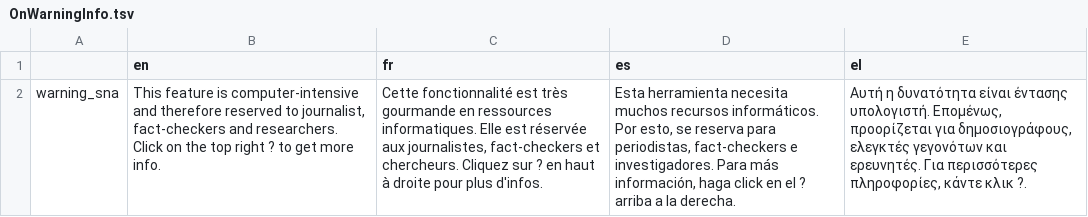
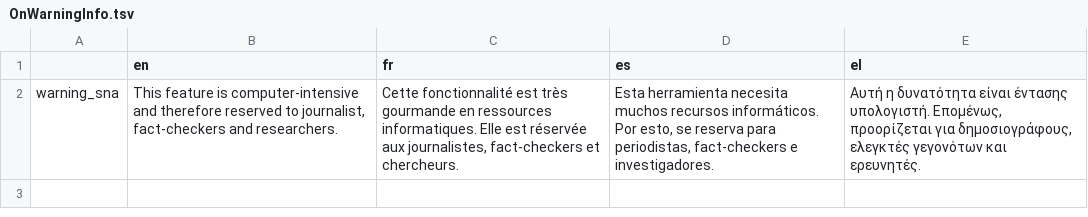
Before and after one commit to Xelgen/InVID-Translations, a TSV file: components/Shared/OnWarningInfo.tsv, drawn as a sheet; the diff names each change by its address in the sheet, - before the commit and + after, or states it on an @@ line.

Commit message:
Update OnWarningInfo.tsv
updates to remove ? (only on the plugin side)

```diff
--- a/components/Shared/OnWarningInfo.tsv
+++ b/components/Shared/OnWarningInfo.tsv
-B2 (en): …and researchers. Click on the top right ? to get more info.
+B2 (en): …and researchers.
-C2 (fr): …et chercheurs. Cliquez sur ? en haut à droite pour plus d'infos.
+C2 (fr): …et chercheurs.
-D2 (es): …e investigadores. Para más información, haga click en el ? arriba a la derecha.
+D2 (es): …e investigadores.
-E2 (el): …και ερευνητές. Για περισσότερες πληροφορίες, κάντε κλικ ?.
+E2 (el): …και ερευνητές.
```
